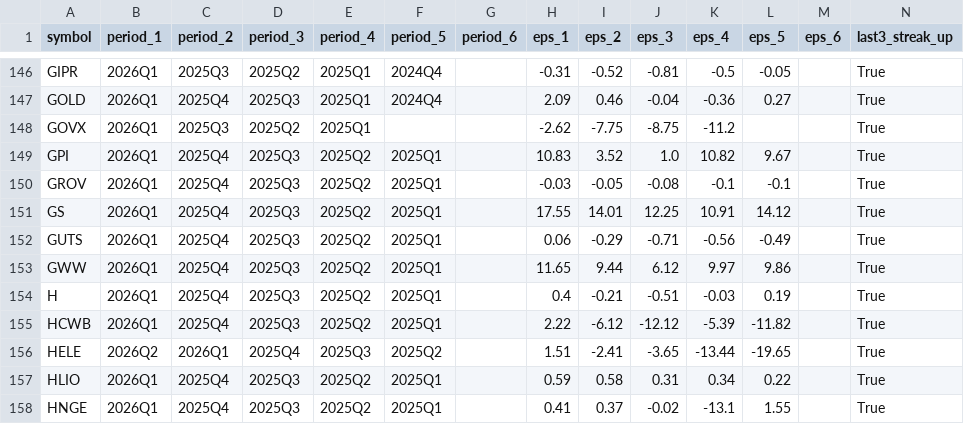
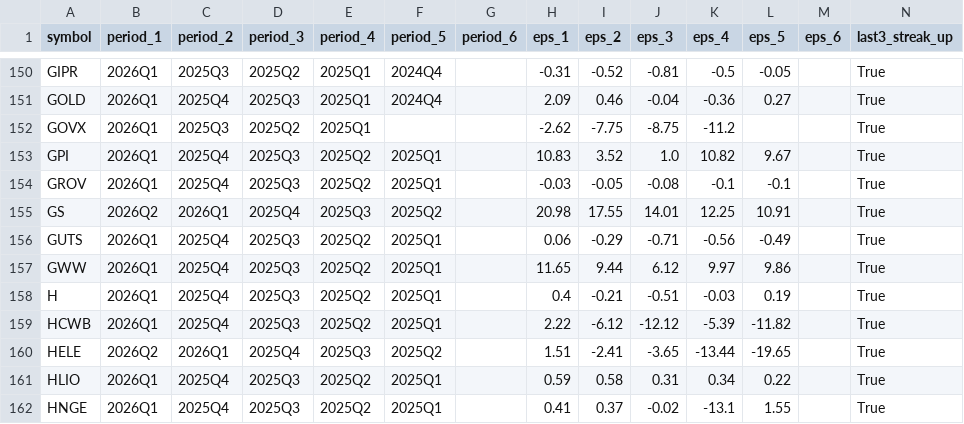
Before and after one commit to babeltechdev/thai-stock-data, a CSV file: eps_growth_last3_from6_clean_US.csv, drawn as a sheet; only a part is shown, gaps mark what is left out; the diff covers the shown part only.

```diff
--- a/eps_growth_last3_from6_clean_US.csv
+++ b/eps_growth_last3_from6_clean_US.csv
@@ -150,3 +154,3 @@ GPI,2026Q1,2025Q4,2025Q3,2025Q2,2025Q1,,10.83,3.52,1.0,10.82,9.67,,True
 GROV,2026Q1,2025Q4,2025Q3,2025Q2,2025Q1,,-0.03,-0.05,-0.08,-0.1,-0.1,,True
-GS,2026Q1,2025Q4,2025Q3,2025Q2,2025Q1,,17.55,14.01,12.25,10.91,14.12,,True
+GS,2026Q2,2026Q1,2025Q4,2025Q3,2025Q2,,20.98,17.55,14.01,12.25,10.91,,True
 GUTS,2026Q1,2025Q4,2025Q3,2025Q2,2025Q1,,0.06,-0.29,-0.71,-0.56,-0.49,,True
```
Also changed, not shown: 6 added rows elsewhere in this file, eps_growth_last3_with_price_US.csv, intrinsic_multi_eps_dcf_TH.csv, 22 other files.
